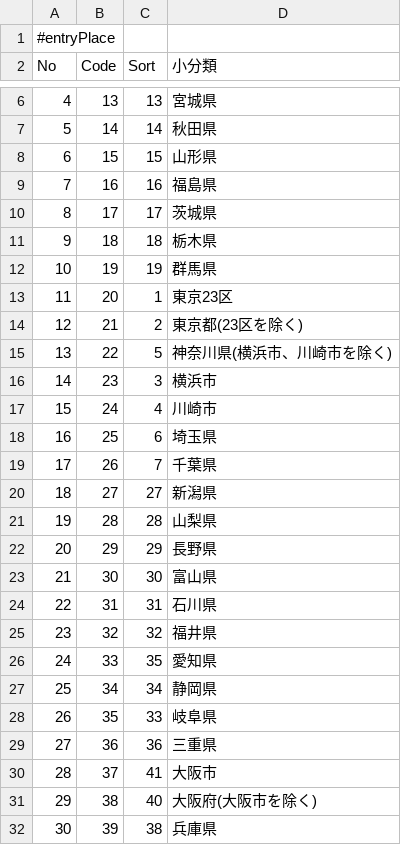
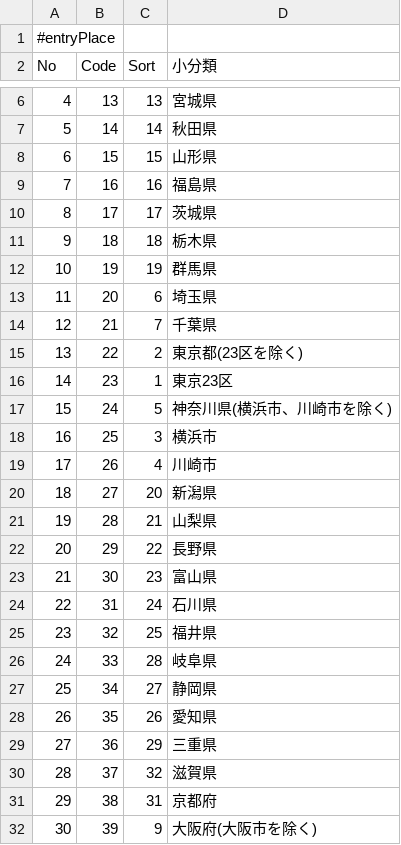
Before and after one commit to stokuvg/direct-type-ios, a TSV file: direct-type/direct-type/Generated/ByMaster/TSV/MstK11_entryPlace.tsv, drawn as a sheet; only a part is shown, gaps mark what is left out; the diff covers the shown part only.

```diff
--- a/direct-type/direct-type/Generated/ByMaster/TSV/MstK11_entryPlace.tsv
+++ b/direct-type/direct-type/Generated/ByMaster/TSV/MstK11_entryPlace.tsv
@@ -12,21 +12,21 @@ No	Code	Sort	小分類
 10	19	19	群馬県
-11	20	1	東京23区
-12	21	2	東京都(23区を除く)
-13	22	5	神奈川県(横浜市、川崎市を除く)
-14	23	3	横浜市
-15	24	4	川崎市
-16	25	6	埼玉県
-17	26	7	千葉県
-18	27	27	新潟県
-19	28	28	山梨県
-20	29	29	長野県
-21	30	30	富山県
-22	31	31	石川県
-23	32	32	福井県
-24	33	35	愛知県
-25	34	34	静岡県
-26	35	33	岐阜県
-27	36	36	三重県
-28	37	41	大阪市
-29	38	40	大阪府(大阪市を除く)
-30	39	38	兵庫県
+11	20	6	埼玉県
+12	21	7	千葉県
+13	22	2	東京都(23区を除く)
+14	23	1	東京23区
+15	24	5	神奈川県(横浜市、川崎市を除く)
+16	25	3	横浜市
+17	26	4	川崎市
+18	27	20	新潟県
+19	28	21	山梨県
+20	29	22	長野県
+21	30	23	富山県
+22	31	24	石川県
+23	32	25	福井県
+24	33	28	岐阜県
+25	34	27	静岡県
+26	35	26	愛知県
+27	36	29	三重県
+28	37	32	滋賀県
+29	38	31	京都府
+30	39	9	大阪府(大阪市を除く)
```
Also changed, not shown: 37 edited cells elsewhere in this file, 1 other file.
